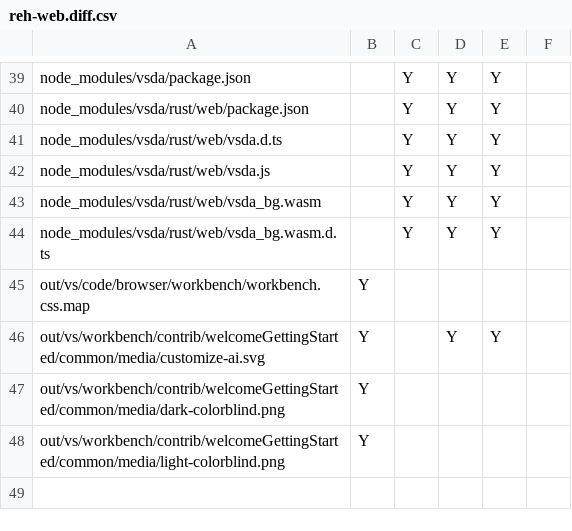
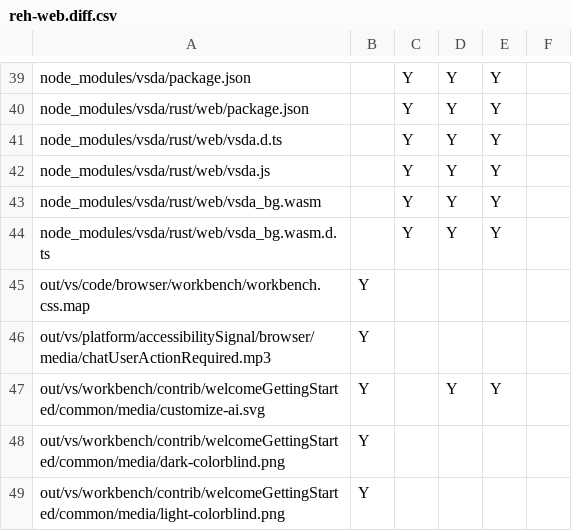
Before and after one commit to btwiuse/vsdiff, a CSV file: reh-web.diff.csv, drawn as a sheet; only a part is shown, gaps mark what is left out; the diff names each change by its address in the sheet, - before the commit and + after, or states it on an @@ line.

```diff
--- a/reh-web.diff.csv
+++ b/reh-web.diff.csv
+row 46: out/vs/platform/accessibilitySignal/browser/media/chatUserActionRequired.mp3 | Y
```
Also changed, not shown: web.diff.csv, 3 other files.
